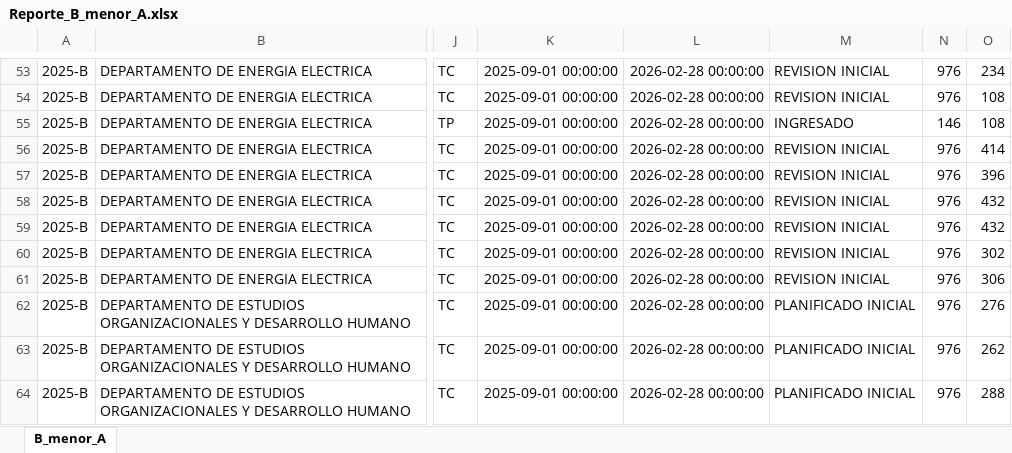
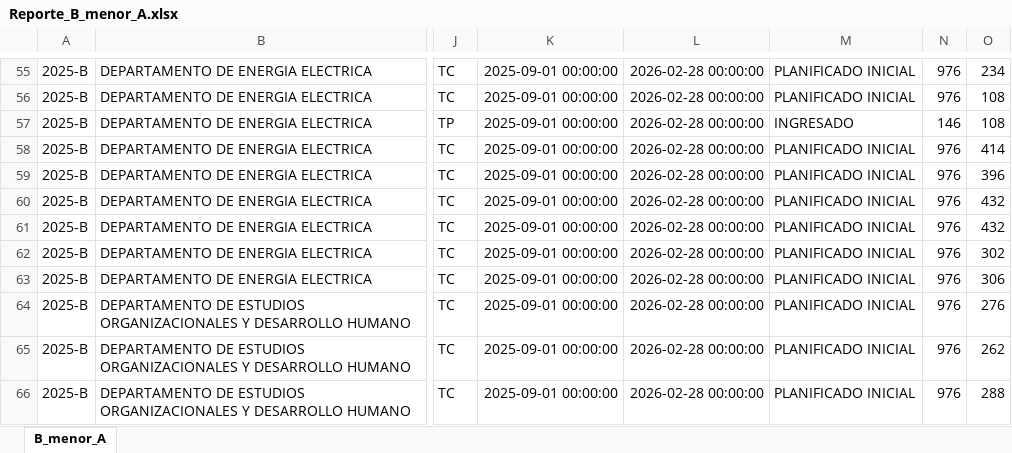
Before and after one commit to DilanAndrade007/ProyectoPreplanificacion, an Excel workbook: Unificacion/data/Reporte_B_menor_A.xlsx, sheet B_menor_A, drawn as a sheet; only a part is shown, gaps mark what is left out; values as stored, in another font and other column widths than the file's, no borders; addresses are those after the commit; the diff covers the shown part only; the diff names each change by its address in the sheet, - before the commit and + after, or states it on an @@ line.

```diff
--- a/Unificacion/data/Reporte_B_menor_A.xlsx (sheet B_menor_A)
+++ b/Unificacion/data/Reporte_B_menor_A.xlsx (sheet B_menor_A)
-M55:M56: REVISION INICIAL
+M55:M56: PLANIFICADO INICIAL
-M58:M63: REVISION INICIAL
+M58:M63: PLANIFICADO INICIAL
```
Also changed, not shown: 6 added rows, 2 removed rows and 75 edited cells elsewhere in this sheet, Comparacion2025A/outputs_notebook/Reporte_B_menor_A.xlsx, Unificacion/data/2025B.xlsx, 56 other files.
